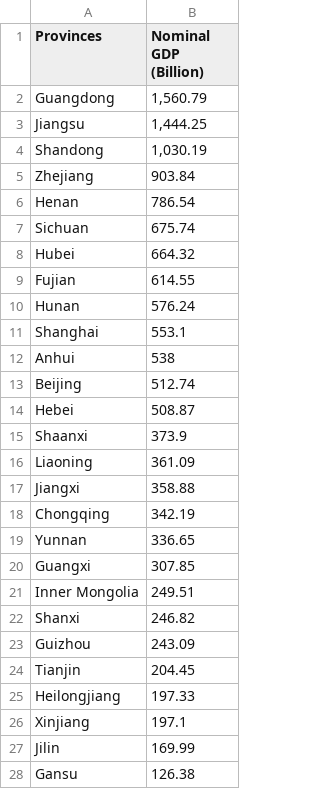
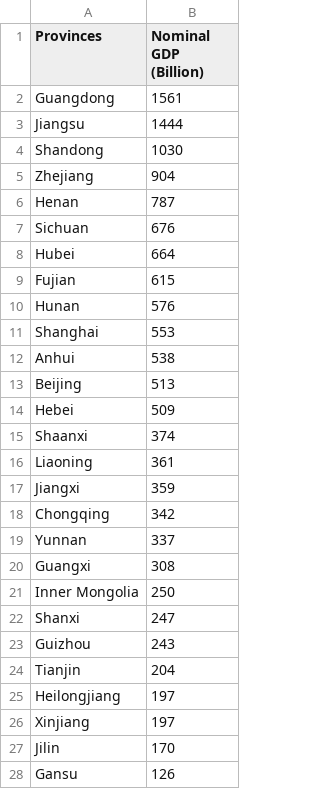
Before and after one commit to david880110/Economy-by-Country, a CSV file: raw_data/data-gdp-mainlandchina-2019.csv, drawn as a sheet; only a part is shown; the diff covers the shown part only.

```diff
--- a/raw_data/data-gdp-mainlandchina-2019.csv
+++ b/raw_data/data-gdp-mainlandchina-2019.csv
@@ -1,28 +1,28 @@
 Provinces,Nominal GDP (Billion),,,,,,,
-Guangdong,"1,560.79",,,,,,,
-Jiangsu,"1,444.25",,,,,,,
-Shandong,"1,030.19",,,,,,,
-Zhejiang,903.84,,,,,,,
-Henan,786.54,,,,,,,
-Sichuan,675.74,,,,,,,
-Hubei,664.32,,,,,,,
-Fujian,614.55,,,,,,,
-Hunan,576.24,,,,,,,
-Shanghai,553.1,,,,,,,
+Guangdong,1561,,,,,,,
+Jiangsu,1444,,,,,,,
+Shandong,1030,,,,,,,
+Zhejiang,904,,,,,,,
+Henan,787,,,,,,,
+Sichuan,676,,,,,,,
+Hubei,664,,,,,,,
+Fujian,615,,,,,,,
+Hunan,576,,,,,,,
+Shanghai,553,,,,,,,
 Anhui,538,,,,,,,
-Beijing,512.74,,,,,,,
-Hebei,508.87,,,,,,,
-Shaanxi,373.9,,,,,,,
-Liaoning,361.09,,,,,,,
-Jiangxi,358.88,,,,,,,
-Chongqing,342.19,,,,,,,
-Yunnan,336.65,,,,,,,
-Guangxi,307.85,,,,,,,
-Inner Mongolia,249.51,,,,,,,
-Shanxi,246.82,,,,,,,
-Guizhou,243.09,,,,,,,
-Tianjin,204.45,,,,,,,
-Heilongjiang,197.33,,,,,,,
-Xinjiang,197.1,,,,,,,
-Jilin,169.99,,,,,,,
-Gansu,126.38,,,,,,,
+Beijing,513,,,,,,,
+Hebei,509,,,,,,,
+Shaanxi,374,,,,,,,
+Liaoning,361,,,,,,,
+Jiangxi,359,,,,,,,
+Chongqing,342,,,,,,,
+Yunnan,337,,,,,,,
+Guangxi,308,,,,,,,
+Inner Mongolia,250,,,,,,,
+Shanxi,247,,,,,,,
+Guizhou,243,,,,,,,
+Tianjin,204,,,,,,,
+Heilongjiang,197,,,,,,,
+Xinjiang,197,,,,,,,
+Jilin,170,,,,,,,
+Gansu,126,,,,,,,
```
Also changed, not shown: 4 edited cells elsewhere in this file, clean_data/clean_china_and_usa.csv, raw_data/data-pop-china-2017.csv, 2 other files.
